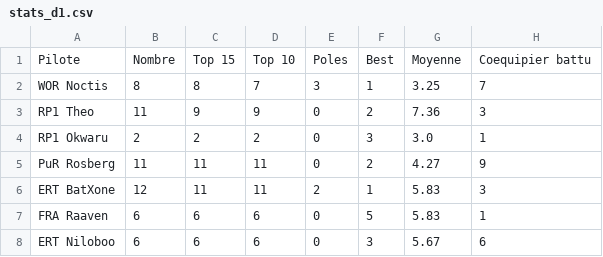
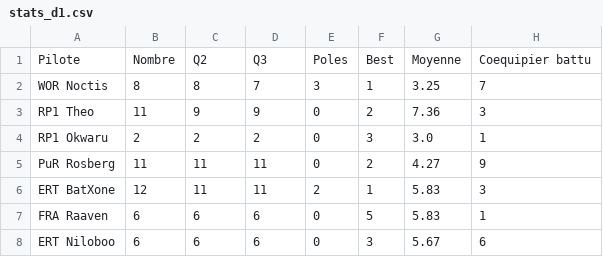
Before and after one commit to RaavenBZH/RP1_Fantasy, a CSV file: s7/stats_d1.csv, drawn as a sheet; only a part is shown; the diff names each change by its address in the sheet, - before the commit and + after, or states it on an @@ line.

```diff
--- a/s7/stats_d1.csv
+++ b/s7/stats_d1.csv
-C1: Top 15
+C1: Q2
-D1: Top 10
+D1: Q3
```
Also changed, not shown: s7/sorties.csv, s7/stats_d2.csv, 11 other files.
